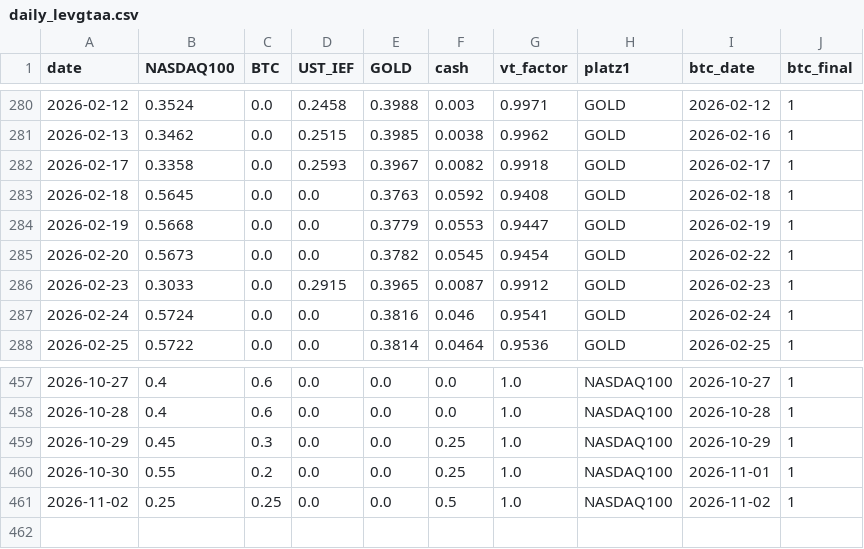
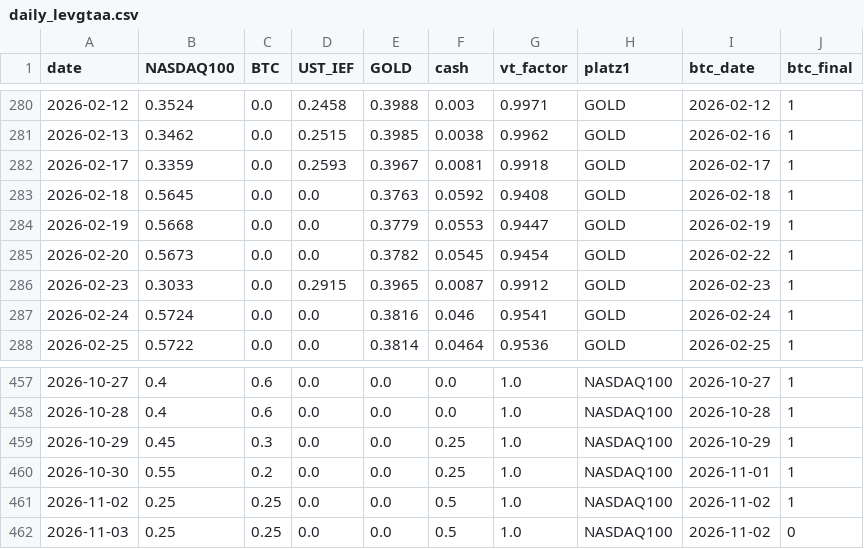
Before and after one commit to Sin3qz/Strategies-dashboard, a CSV file: data/daily_levgtaa.csv, drawn as a sheet; only a part is shown, gaps mark what is left out.

```diff
--- a/data/daily_levgtaa.csv
+++ b/data/daily_levgtaa.csv
@@ -281,3 +281,3 @@ date,NASDAQ100,BTC,UST_IEF,GOLD,cash,vt_factor,platz1,btc_date,btc_final
 2026-02-13,0.3462,0.0,0.2515,0.3985,0.0038,0.9962,GOLD,2026-02-16,1
-2026-02-17,0.3358,0.0,0.2593,0.3967,0.0082,0.9918,GOLD,2026-02-17,1
+2026-02-17,0.3359,0.0,0.2593,0.3967,0.0081,0.9918,GOLD,2026-02-17,1
 2026-02-18,0.5645,0.0,0.0,0.3763,0.0592,0.9408,GOLD,2026-02-18,1
@@ -461 +461,2 @@ date,NASDAQ100,BTC,UST_IEF,GOLD,cash,vt_factor,platz1,btc_date,btc_final
 2026-11-02,0.25,0.25,0.0,0.0,0.5,1.0,NASDAQ100,2026-11-02,1
+2026-11-03,0.25,0.25,0.0,0.0,0.5,1.0,NASDAQ100,2026-11-02,0
```
Also changed, not shown: data/daily_levtips.csv, data/daily_mrrebound.csv, 10 other files.
